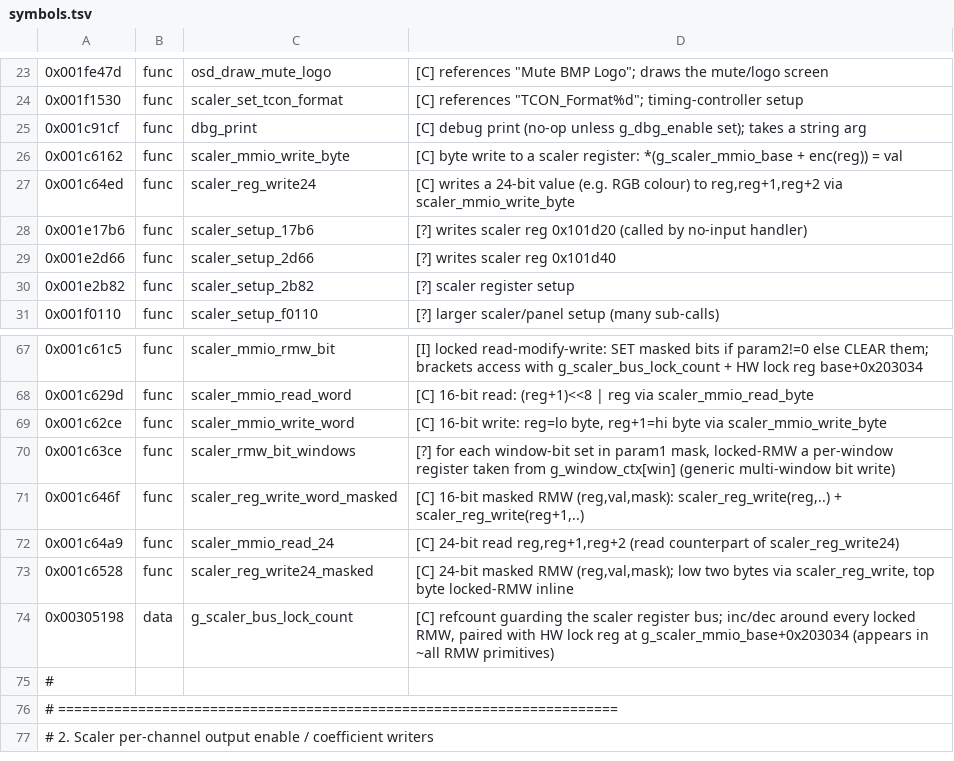
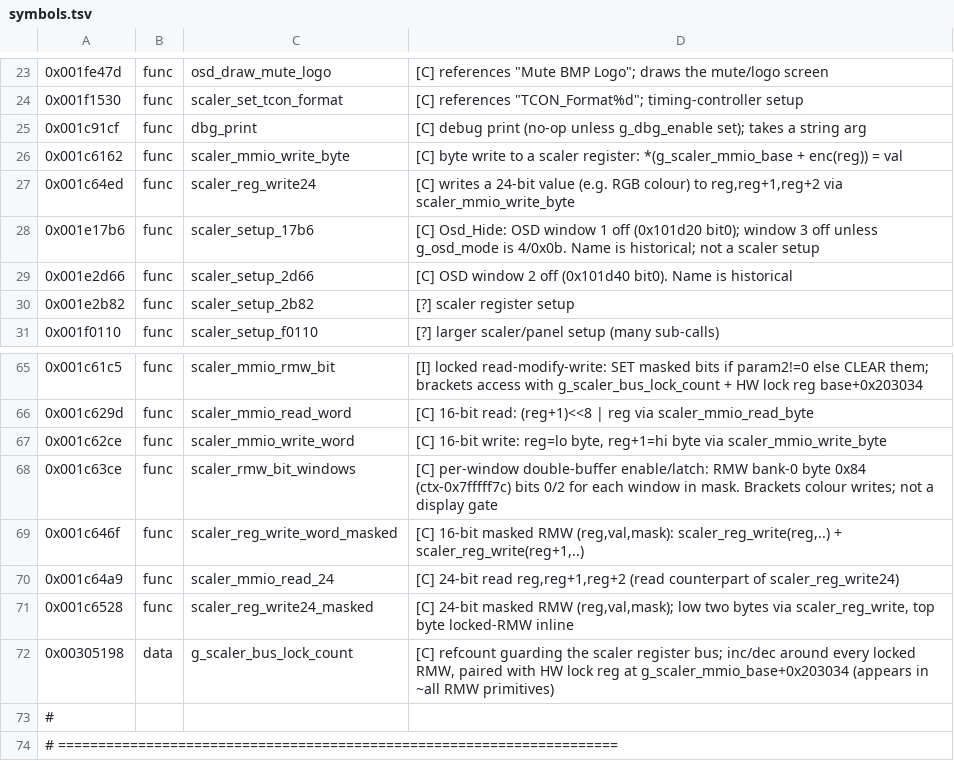
Before and after one commit to joshado/s718ql-firmware-patch, a TSV file: tools/aeon-ghidra/symbols.tsv, drawn as a sheet; only a part is shown, gaps mark what is left out; the shorter side is filled out with more unchanged rows; the diff covers the shown part only.

```diff
--- a/tools/aeon-ghidra/symbols.tsv
+++ b/tools/aeon-ghidra/symbols.tsv
@@ -27,4 +27,4 @@
 0x001c64ed	func	scaler_reg_write24	[C] writes a 24-bit value (e.g. RGB colour) to reg,reg+1,reg+2 via scaler_mmio_write_byte
-0x001e17b6	func	scaler_setup_17b6	[?] writes scaler reg 0x101d20 (called by no-input handler)
-0x001e2d66	func	scaler_setup_2d66	[?] writes scaler reg 0x101d40
+0x001e17b6	func	scaler_setup_17b6	[C] Osd_Hide: OSD window 1 off (0x101d20 bit0); window 3 off unless g_osd_mode is 4/0x0b. Name is historical; not a scaler setup
+0x001e2d66	func	scaler_setup_2d66	[C] OSD window 2 off (0x101d40 bit0). Name is historical
 0x001e2b82	func	scaler_setup_2b82	[?] scaler register setup
@@ -69,3 +67,3 @@
 0x001c62ce	func	scaler_mmio_write_word	[C] 16-bit write: reg=lo byte, reg+1=hi byte via scaler_mmio_write_byte
-0x001c63ce	func	scaler_rmw_bit_windows	[?] for each window-bit set in param1 mask, locked-RMW a per-window register taken from g_window_ctx[win] (generic multi-window bit write)
+0x001c63ce	func	scaler_rmw_bit_windows	[C] per-window double-buffer enable/latch: RMW bank-0 byte 0x84 (ctx-0x7fffff7c) bits 0/2 for each window in mask. Brackets colour writes; not a display gate
 0x001c646f	func	scaler_reg_write_word_masked	[C] 16-bit masked RMW (reg,val,mask): scaler_reg_write(reg,..) + scaler_reg_write(reg+1,..)
```
Also changed, not shown: 26 added rows, 3 removed rows and 19 edited cells elsewhere in this file, 40 other files.
